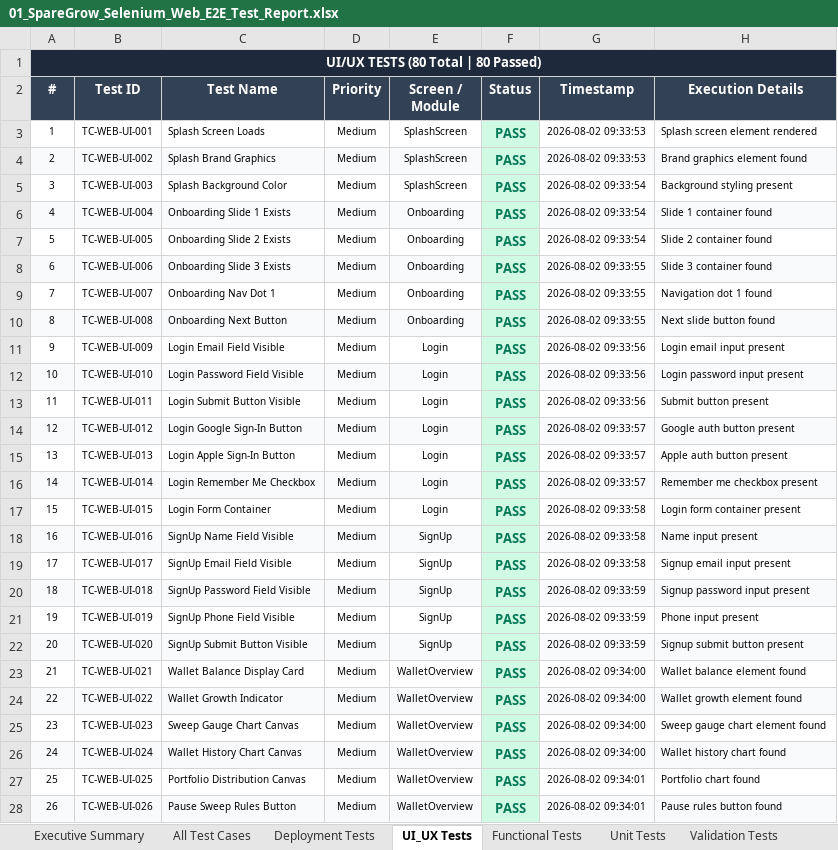
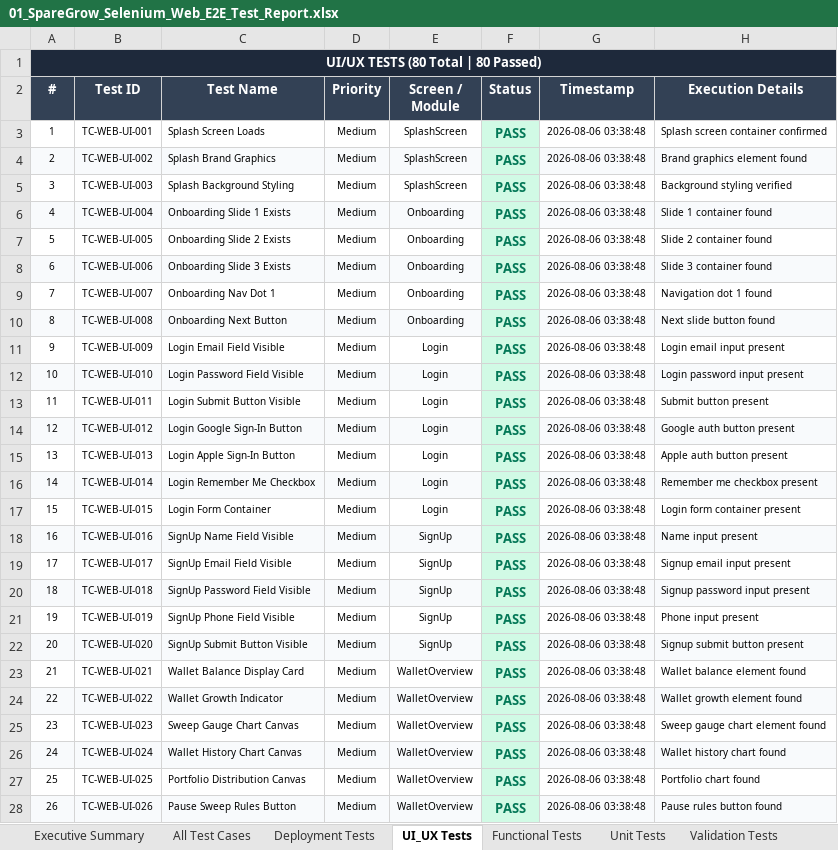
Before and after one commit to monika-1222/SpareGrow, an Excel workbook: all-excel-reports/01_SpareGrow_Selenium_Web_E2E_Test_Report.xlsx, sheet UI_UX Tests, drawn as a sheet; only a part is shown; values as stored, in another font and other column widths than the file's, no borders; the diff covers the shown part only; the diff names each change by its address in the sheet, - before the commit and + after, or states it on an @@ line.

Commit message:
fix(ci): optimize GitHub Actions workflows, fix cache dependency, update mobile build and test reports

```diff
--- a/all-excel-reports/01_SpareGrow_Selenium_Web_E2E_Test_Report.xlsx (sheet UI_UX Tests)
+++ b/all-excel-reports/01_SpareGrow_Selenium_Web_E2E_Test_Report.xlsx (sheet UI_UX Tests)
-G3:G4 (Timestamp): 2026-08-02 09:33:53
+G3:G4 (Timestamp): 2026-08-06 03:38:48
-H3 (Execution Details): Splash screen element rendered
+H3 (Execution Details): Splash screen container confirmed
-C5 (Test Name): Splash Background Color
+C5 (Test Name): Splash Background Styling
-G5:G7 (Timestamp): 2026-08-02 09:33:54
+G5:G7 (Timestamp): 2026-08-06 03:38:48
-H5 (Execution Details): Background styling present
+H5 (Execution Details): Background styling verified
-G8:G10 (Timestamp): 2026-08-02 09:33:55
+G8:G10 (Timestamp): 2026-08-06 03:38:48
-G11:G13 (Timestamp): 2026-08-02 09:33:56
+G11:G13 (Timestamp): 2026-08-06 03:38:48
-G14:G16 (Timestamp): 2026-08-02 09:33:57
+G14:G16 (Timestamp): 2026-08-06 03:38:48
-G17:G19 (Timestamp): 2026-08-02 09:33:58
+G17:G19 (Timestamp): 2026-08-06 03:38:48
-G20:G22 (Timestamp): 2026-08-02 09:33:59
+G20:G22 (Timestamp): 2026-08-06 03:38:48
-G23:G26 (Timestamp): 2026-08-02 09:34:00
+G23:G26 (Timestamp): 2026-08-06 03:38:48
-G27:G28 (Timestamp): 2026-08-02 09:34:01
+G27:G28 (Timestamp): 2026-08-06 03:38:48
```
Also changed, not shown: 54 edited cells elsewhere in this sheet, sheet All Test Cases, sheet Functional Tests, sheet Unit Tests, sheet Validation Tests, sheet Deployment Tests, sheet Executive Summary, all-excel-reports/03_SpareGrow_Baseline_Load_Test_Report.xlsx, downloadable-excel-reports/SpareGrow_1_Selenium_Web_E2E_Test_Report.xlsx, 18 other files.
